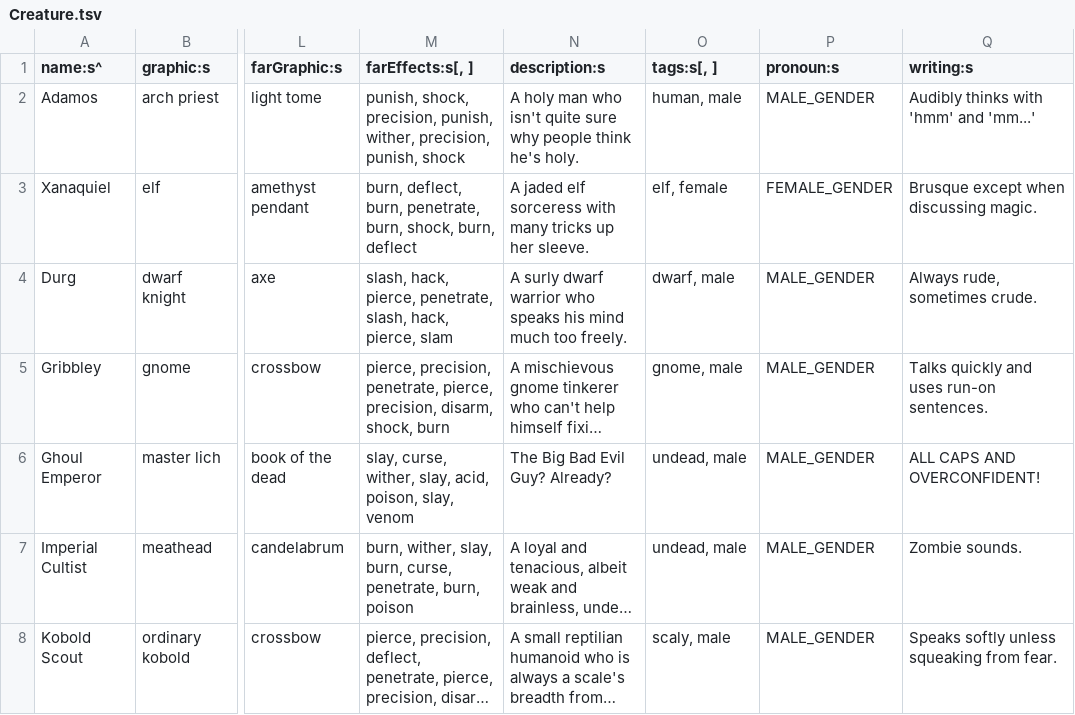
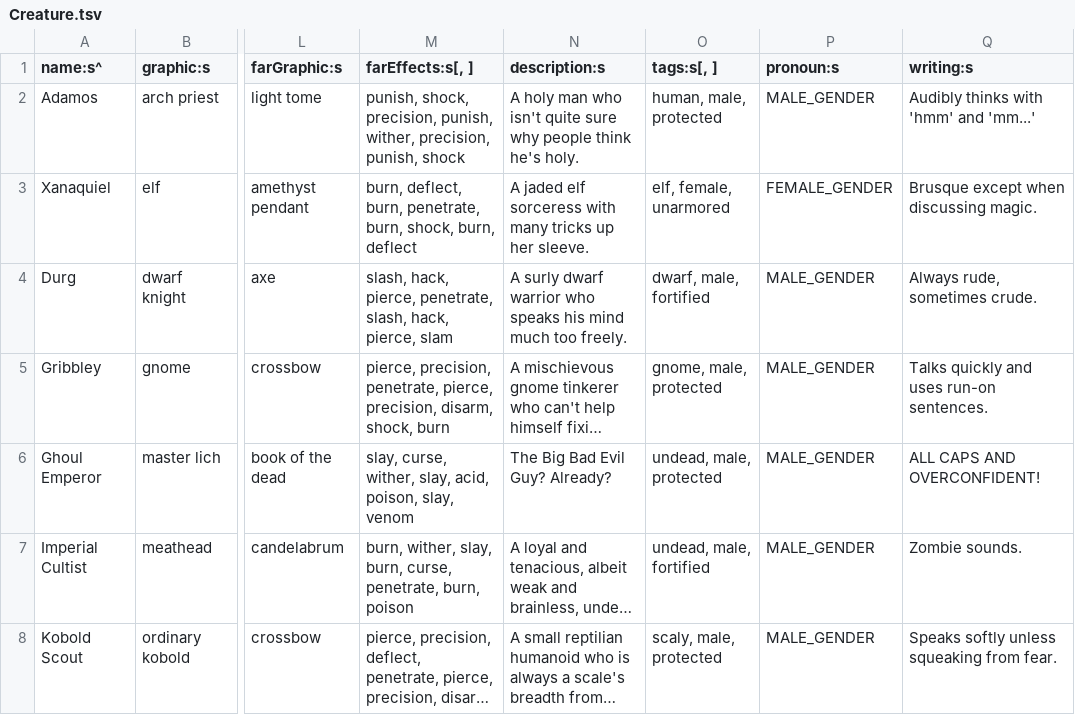
Before and after one commit to tommyettinger/BeneathContempt, a TSV file: data/Creature.tsv, drawn as a sheet; only a part is shown, gaps mark what is left out; long unchanged cells end in …; the diff covers the shown part only; the diff names each change by its address in the sheet, - before the commit and + after, or states it on an @@ line.

Commit message:
Include armor type in tags; add Keyra.
This renames light and heavy armor to "protected" and "fortified", while "unarmored" is the same.

```diff
--- a/data/Creature.tsv
+++ b/data/Creature.tsv
-O2 (tags:s[, ]): human, male
+O2 (tags:s[, ]): human, male, protected
-O3 (tags:s[, ]): elf, female
+O3 (tags:s[, ]): elf, female, unarmored
-O4 (tags:s[, ]): dwarf, male
+O4 (tags:s[, ]): dwarf, male, fortified
-O5 (tags:s[, ]): gnome, male
+O5 (tags:s[, ]): gnome, male, protected
-O6 (tags:s[, ]): undead, male
+O6 (tags:s[, ]): undead, male, protected
-O7 (tags:s[, ]): undead, male
+O7 (tags:s[, ]): undead, male, fortified
-O8 (tags:s[, ]): scaly, male
+O8 (tags:s[, ]): scaly, male, protected
```
Also changed, not shown: 1 added row and 7 edited cells elsewhere in this file, data/Effect.tsv.
